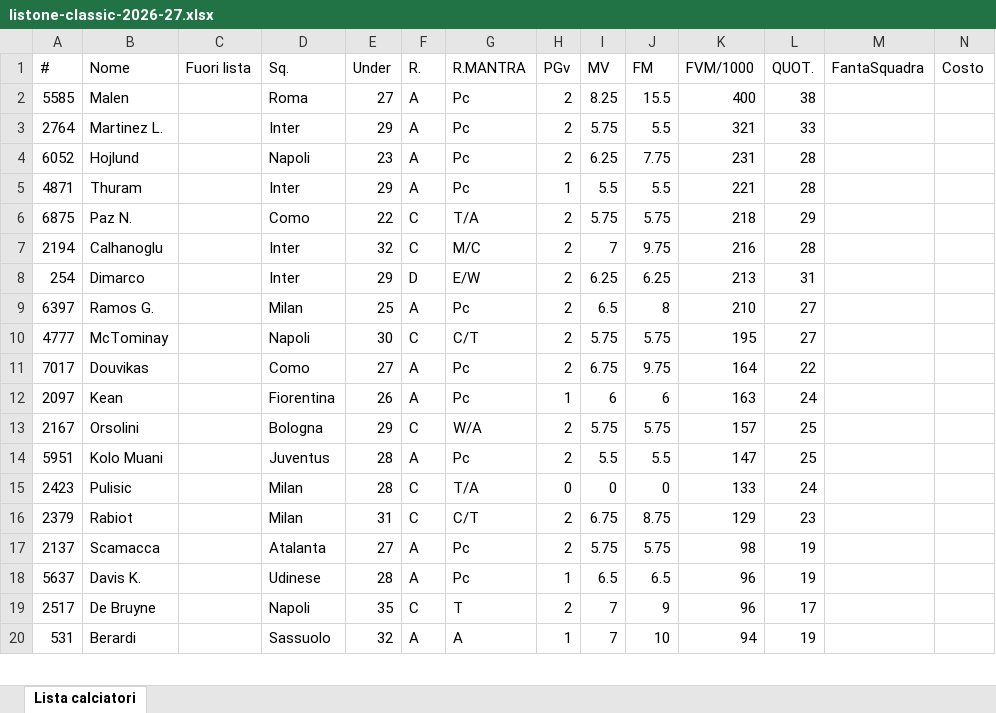
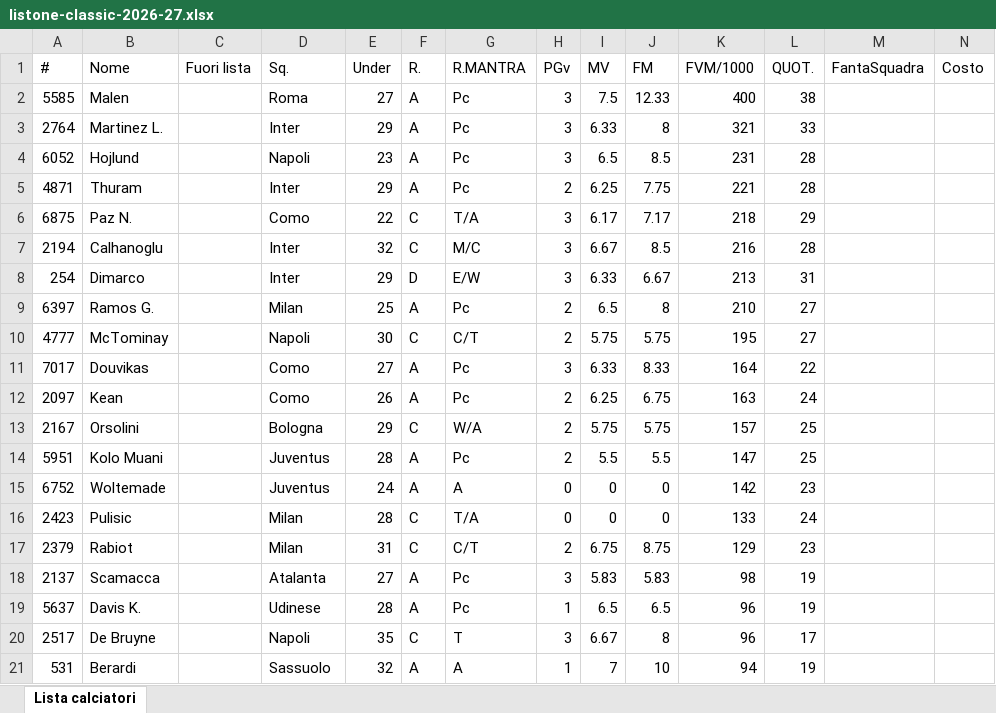
Before and after one commit to ecommerce-be/piano-asta-bugnara, an Excel workbook: data/listone-classic-2026-27.xlsx, sheet Lista calciatori, drawn as a sheet; only a part is shown; values as stored, in another font and other column widths than the file's, no borders; addresses are those after the commit; the diff covers the shown part only; the diff names each change by its address in the sheet, - before the commit and + after, or states it on an @@ line.

Commit message:
Listone riesportato dopo la chiusura del mercato: 593 giocatori, 62 fuori lista

```diff
--- a/data/listone-classic-2026-27.xlsx (sheet Lista calciatori)
+++ b/data/listone-classic-2026-27.xlsx (sheet Lista calciatori)
-H2:H4 (PGv): 2
+H2:H4 (PGv): 3
-I2 (MV): 8.25
+I2 (MV): 7.5
-J2 (FM): 15.5
+J2 (FM): 12.33
-I3 (MV): 5.75
+I3 (MV): 6.33
-J3 (FM): 5.5
+J3 (FM): 8
-I4 (MV): 6.25
+I4 (MV): 6.5
-J4 (FM): 7.75
+J4 (FM): 8.5
-H5 (PGv): 1
+H5 (PGv): 2
-I5 (MV): 5.5
+I5 (MV): 6.25
-J5 (FM): 5.5
+J5 (FM): 7.75
-H6:H8 (PGv): 2
+H6:H8 (PGv): 3
-I6 (MV): 5.75
+I6 (MV): 6.17
-J6 (FM): 5.75
+J6 (FM): 7.17
-I7 (MV): 7
+I7 (MV): 6.67
-J7 (FM): 9.75
+J7 (FM): 8.5
-I8 (MV): 6.25
+I8 (MV): 6.33
-J8 (FM): 6.25
+J8 (FM): 6.67
-H11 (PGv): 2
+H11 (PGv): 3
-I11 (MV): 6.75
+I11 (MV): 6.33
-J11 (FM): 9.75
+J11 (FM): 8.33
-D12 (Sq.): Fiorentina
+D12 (Sq.): Como
-H12 (PGv): 1
+H12 (PGv): 2
-I12 (MV): 6
+I12 (MV): 6.25
-J12 (FM): 6
+J12 (FM): 6.75
+row 15: 6752 | Woltemade |  | Juventus | 24 | A | A | 0 | 0 | 0 | 142 | 23
-H18 (PGv): 2
+H18 (PGv): 3
-I18 (MV): 5.75
+I18 (MV): 5.83
-J18 (FM): 5.75
+J18 (FM): 5.83
-H20 (PGv): 2
+H20 (PGv): 3
-I20 (MV): 7
+I20 (MV): 6.67
-J20 (FM): 9
+J20 (FM): 8
```
Also changed, not shown: 24 added rows and 314 edited cells elsewhere in this sheet, 17 other files.
